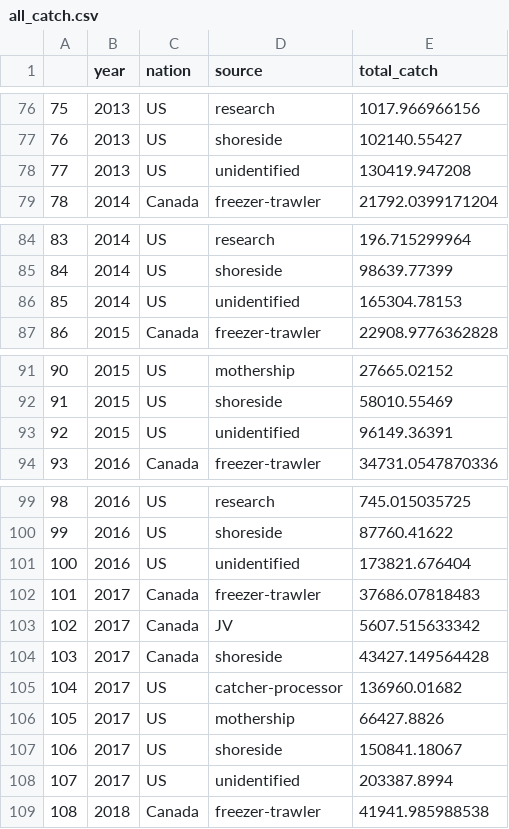
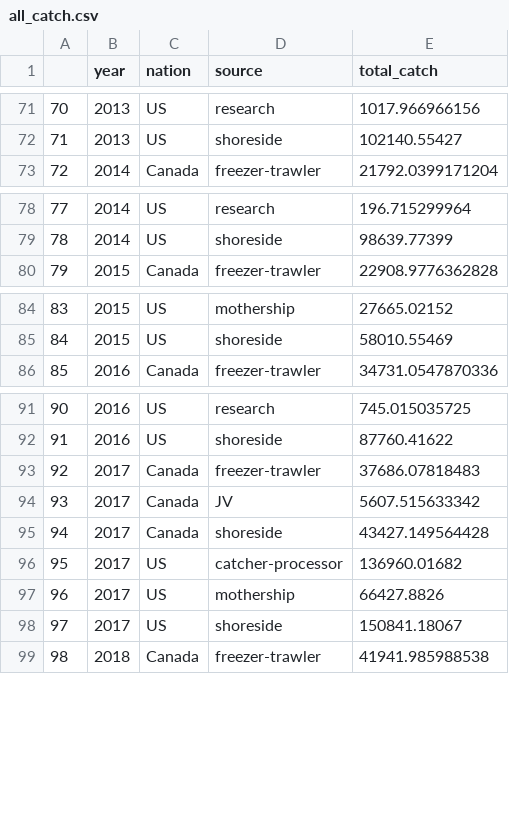
Before and after one commit to sowasser/hake-CEATTLE, a CSV file: data/all_catch.csv, drawn as a sheet; only a part is shown, gaps mark what is left out; the diff covers the shown part only; the diff names each change by its address in the sheet, - before the commit and + after, or states it on an @@ line.

Commit message:
Removed unidentified catch as it's not in the assessment

```diff
--- a/data/all_catch.csv
+++ b/data/all_catch.csv
@@ column A renumbered between rows 40 and 115 @@
-row 78: 77 | 2013 | US | unidentified | 130419.947208
-row 86: 85 | 2014 | US | unidentified | 165304.78153
-row 93: 92 | 2015 | US | unidentified | 96149.36391
-row 101: 100 | 2016 | US | unidentified | 173821.676404
-row 108: 107 | 2017 | US | unidentified | 203387.8994
```
Also changed, not shown: 8 removed rows elsewhere in this file, 2 other files.
